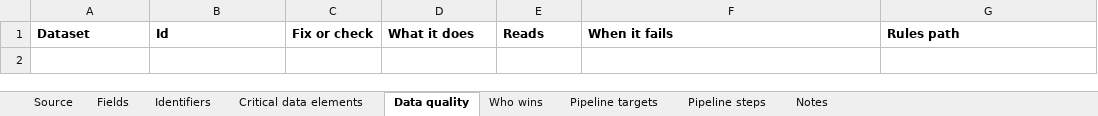
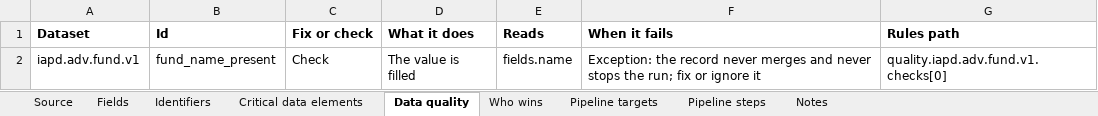
Before and after one commit to paulananth/edgartools-platform, an Excel workbook: sources/iapd.adv.fund/MAPPING.xlsx, sheet Data quality, drawn as a sheet; values as stored, in another font and other column widths than the file's, no borders; the diff names each change by its address in the sheet, - before the commit and + after, or states it on an @@ line.

```diff
--- a/sources/iapd.adv.fund/MAPPING.xlsx (sheet Data quality)
+++ b/sources/iapd.adv.fund/MAPPING.xlsx (sheet Data quality)
+row 2: iapd.adv.fund.v1 | fund_name_present | Check | The value is filled | fields.name | Exception: the record never merges and never stops the run; fix or ignore it | quality.iapd.adv.fund.v1.checks[0]
```
Also changed, not shown: sheet Pipeline steps, sheet Fields, sheet Source, sheet Identifiers, sheet Critical data elements, sheet Pipeline targets, rules/merge/kinds/fund_structure.xlsx, sources/iapd.adv/MAPPING.xlsx, 26 other files.
